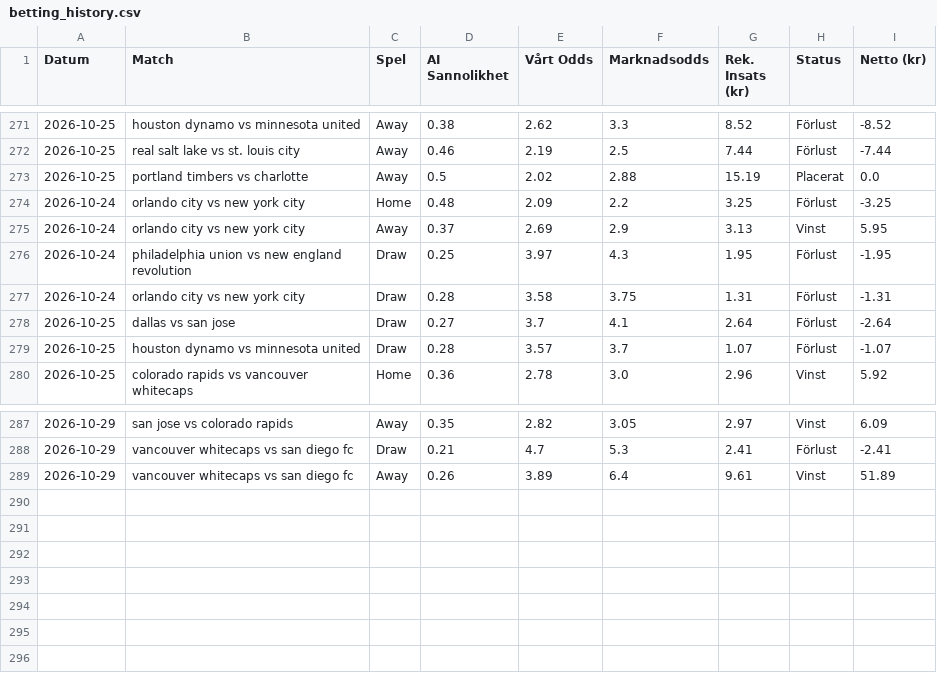
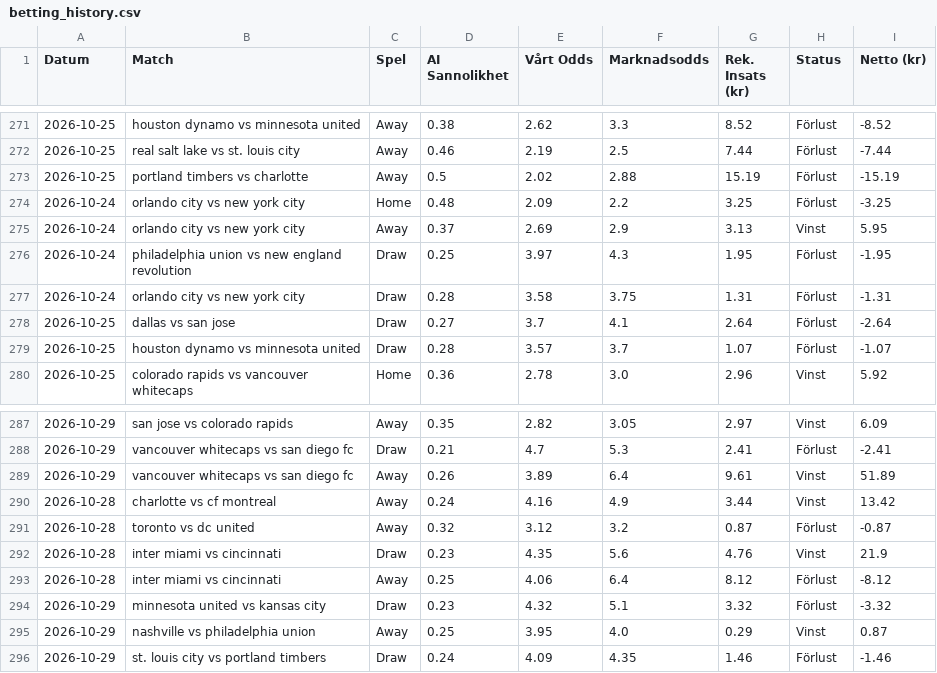
Before and after one commit to bjorndalman/website, a CSV file: data/betting_history.csv, drawn as a sheet; only a part is shown, gaps mark what is left out.

Commit message:
🏆 Automatisk synk: Ny bot-data och JSON-filer

```diff
--- a/data/betting_history.csv
+++ b/data/betting_history.csv
@@ -272,3 +272,3 @@ Datum,Match,Spel,AI Sannolikhet,Vårt Odds,Marknadsodds,Rek. Insats (kr),Status,
 2026-10-25,real salt lake vs st. louis city,Away,0.46,2.19,2.5,7.44,Förlust,-7.44
-2026-10-25,portland timbers vs charlotte,Away,0.5,2.02,2.88,15.19,Placerat,0.0
+2026-10-25,portland timbers vs charlotte,Away,0.5,2.02,2.88,15.19,Förlust,-15.19
 2026-10-24,orlando city vs new york city,Home,0.48,2.09,2.2,3.25,Förlust,-3.25
@@ -289 +289,8 @@ Datum,Match,Spel,AI Sannolikhet,Vårt Odds,Marknadsodds,Rek. Insats (kr),Status,
 2026-10-29,vancouver whitecaps vs san diego fc,Away,0.26,3.89,6.4,9.61,Vinst,51.89
+2026-10-28,charlotte vs cf montreal,Away,0.24,4.16,4.9,3.44,Vinst,13.42
+2026-10-28,toronto vs dc united,Away,0.32,3.12,3.2,0.87,Förlust,-0.87
+2026-10-28,inter miami vs cincinnati,Draw,0.23,4.35,5.6,4.76,Vinst,21.9
+2026-10-28,inter miami vs cincinnati,Away,0.25,4.06,6.4,8.12,Förlust,-8.12
+2026-10-29,minnesota united vs kansas city,Draw,0.23,4.32,5.1,3.32,Förlust,-3.32
+2026-10-29,nashville vs philadelphia union,Away,0.25,3.95,4.0,0.29,Vinst,0.87
+2026-10-29,st. louis city vs portland timbers,Draw,0.24,4.09,4.35,1.46,Förlust,-1.46
```
Also changed, not shown: data/portfolio_summary.csv, 4 other files.
